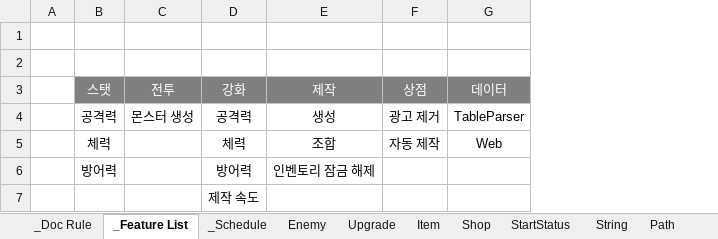
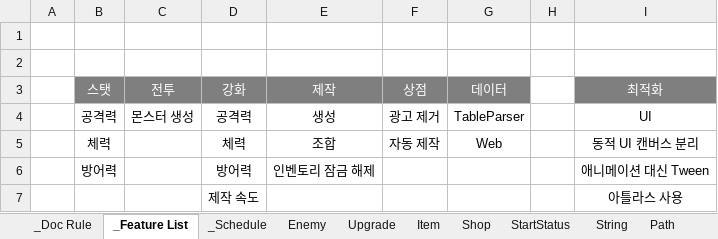
Before and after one commit to Hoyeom/CS-ClickerGame, an Excel workbook: ClickerGame/Assets/Editor/Data/Excel/ExcelData.xlsx, sheet _Feature List, drawn as a sheet; values as stored, in another font and other column widths than the file's, no borders; the diff names each change by its address in the sheet, - before the commit and + after, or states it on an @@ line.

```diff
--- a/ClickerGame/Assets/Editor/Data/Excel/ExcelData.xlsx (sheet _Feature List)
+++ b/ClickerGame/Assets/Editor/Data/Excel/ExcelData.xlsx (sheet _Feature List)
+column H, empty
+column I (최적화), rows 4-7: UI | 동적 UI 캔버스 분리 | 애니메이션 대신 Tween | 아틀라스 사용
```
Also changed, not shown: sheet _Schedule, 16 other files.
